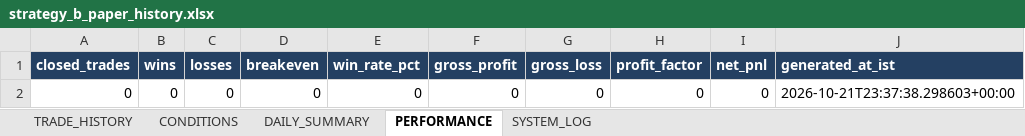
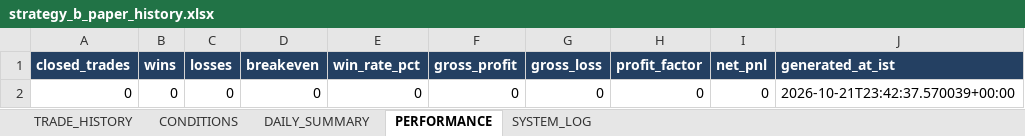
Before and after one commit to arvindpca/NIFTY-POC24-SMC5M, an Excel workbook: data/strategy_b_paper_history.xlsx, sheet PERFORMANCE, drawn as a sheet; values as stored, in another font and other column widths than the file's, no borders; the diff names each change by its address in the sheet, - before the commit and + after, or states it on an @@ line.

```diff
--- a/data/strategy_b_paper_history.xlsx (sheet PERFORMANCE)
+++ b/data/strategy_b_paper_history.xlsx (sheet PERFORMANCE)
-J2 (generated_at_ist): 2026-10-21T23:37:38.298603+00:00
+J2 (generated_at_ist): 2026-10-21T23:42:37.570039+00:00
```
